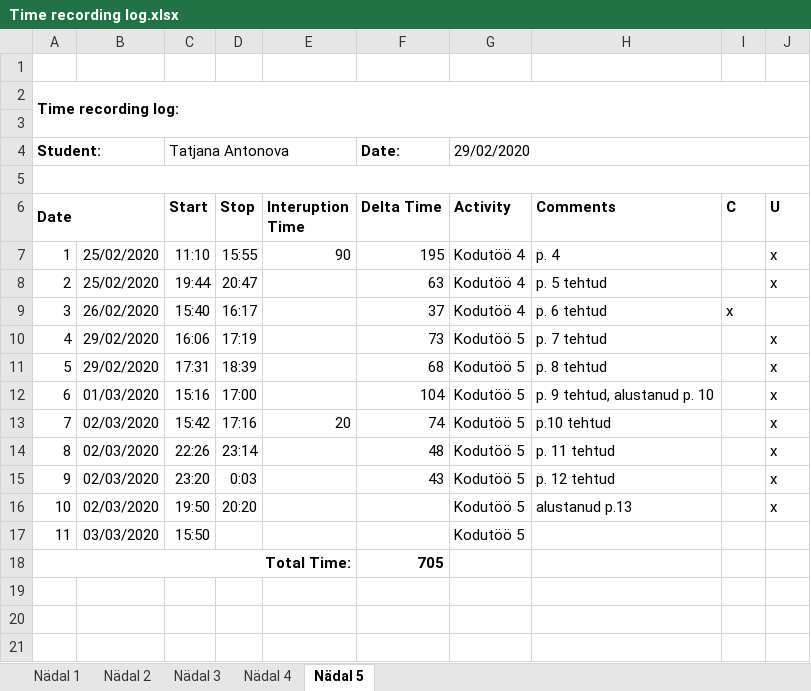
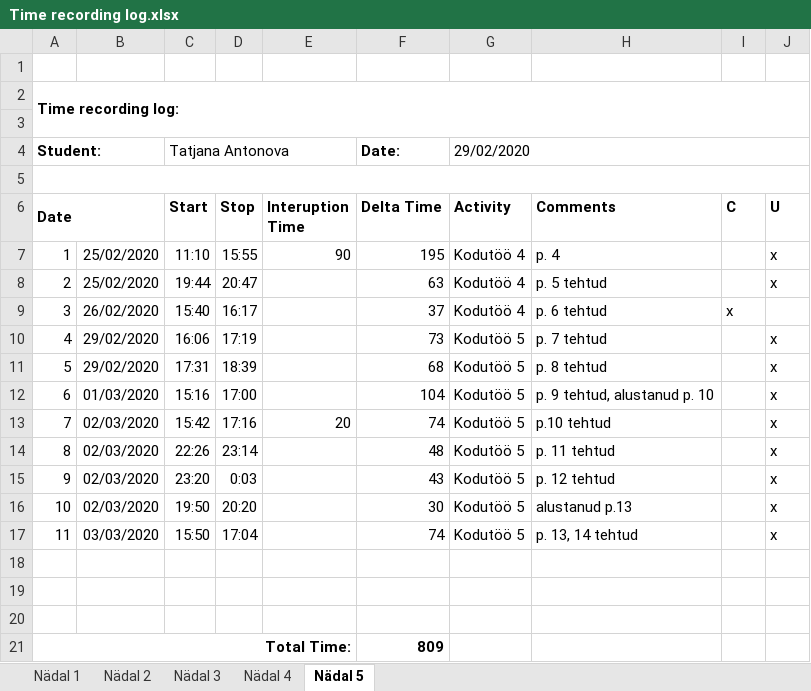
Before and after one commit to TatjanaAntonova/Homework4, an Excel workbook: Time recording log.xlsx, sheet Nädal 5, drawn as a sheet; values as stored, in another font and other column widths than the file's, no borders; addresses are those after the commit; the diff names each change by its address in the sheet, - before the commit and + after, or states it on an @@ line.

Commit message:
Time log

```diff
--- a/Time recording log.xlsx (sheet Nädal 5)
+++ b/Time recording log.xlsx (sheet Nädal 5)
-F16 (Delta Time): (empty)
+F16 (Delta Time): 30
-D17 (Stop): (empty)
+D17 (Stop): 17:04
-F17 (Delta Time): (empty)
+F17 (Delta Time): 74
-H17 (Comments): (empty)
+H17 (Comments): p. 13, 14 tehtud
-J17 (U): (empty)
+J17 (U): x
+row 18: (empty)
+row 19: (empty)
+row 20: (empty)
-F21 (Delta Time): 705
+F21 (Delta Time): 809
```
